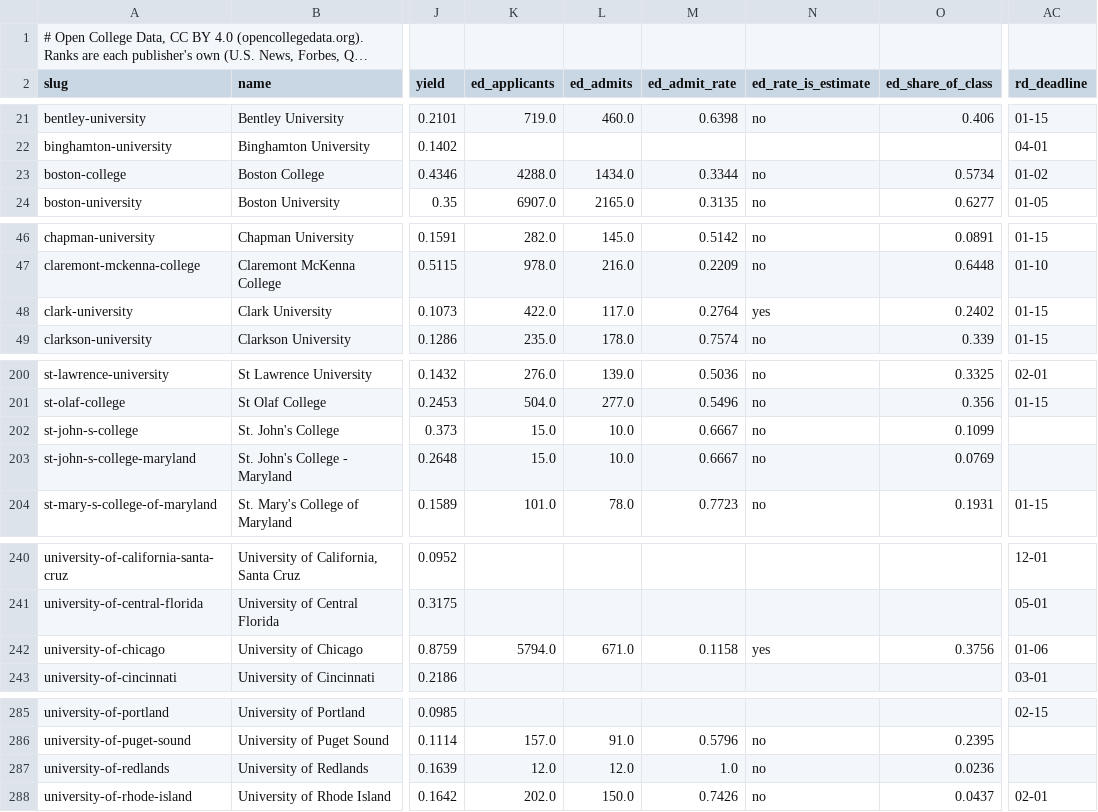
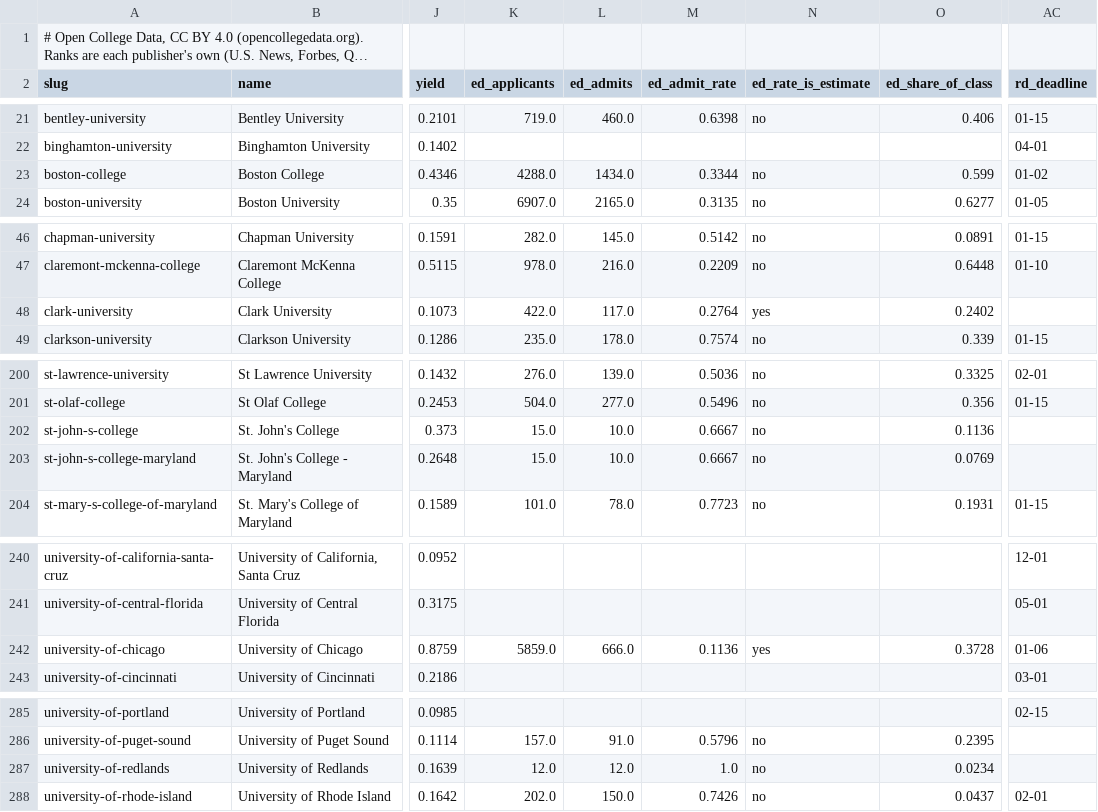
Before and after one commit to nv0236-ship-it/opencollegedata-data, a CSV file: data/colleges.csv, drawn as a sheet; only a part is shown, gaps mark what is left out; long unchanged cells end in …; the diff covers the shown part only; the diff names each change by its address in the sheet, - before the commit and + after, or states it on an @@ line.

```diff
--- a/data/colleges.csv
+++ b/data/colleges.csv
-O23 (ed_share_of_class): 0.5734
+O23 (ed_share_of_class): 0.599
-AC48 (rd_deadline): 01-15
+AC48 (rd_deadline): (empty)
-O202 (ed_share_of_class): 0.1099
+O202 (ed_share_of_class): 0.1136
-K242 (ed_applicants): 5794.0
+K242 (ed_applicants): 5859.0
-L242 (ed_admits): 671.0
+L242 (ed_admits): 666.0
-M242 (ed_admit_rate): 0.1158
+M242 (ed_admit_rate): 0.1136
-O242 (ed_share_of_class): 0.3756
+O242 (ed_share_of_class): 0.3728
-O287 (ed_share_of_class): 0.0236
+O287 (ed_share_of_class): 0.0234
```
Also changed, not shown: 38 edited cells elsewhere in this file, 6 other files.
